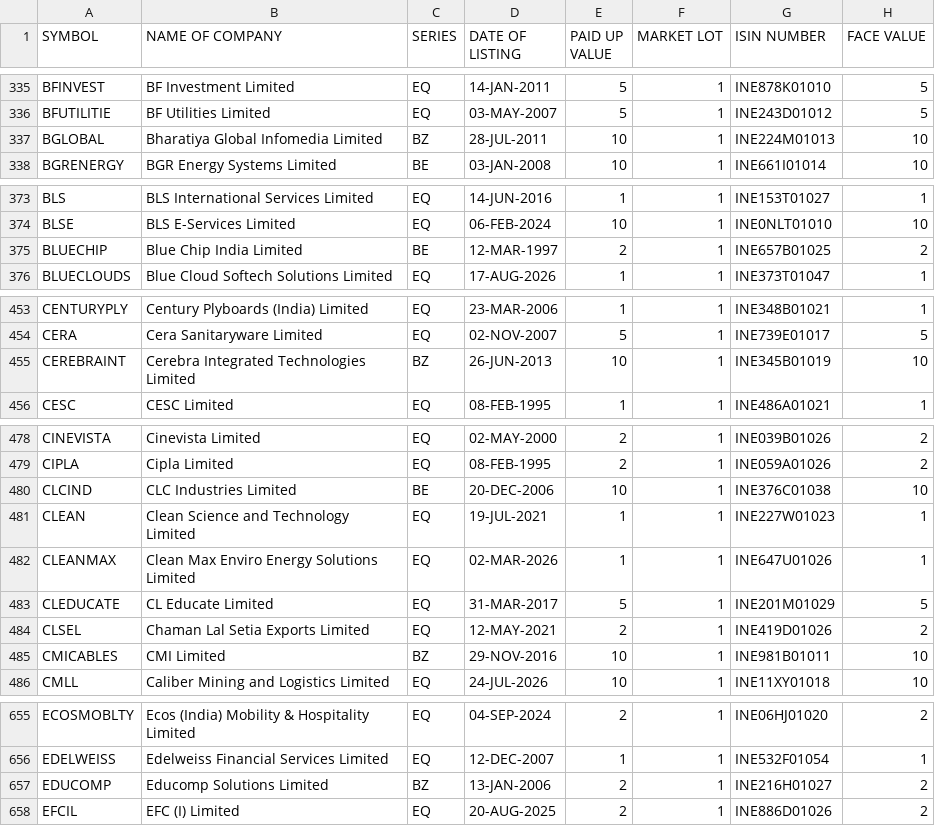
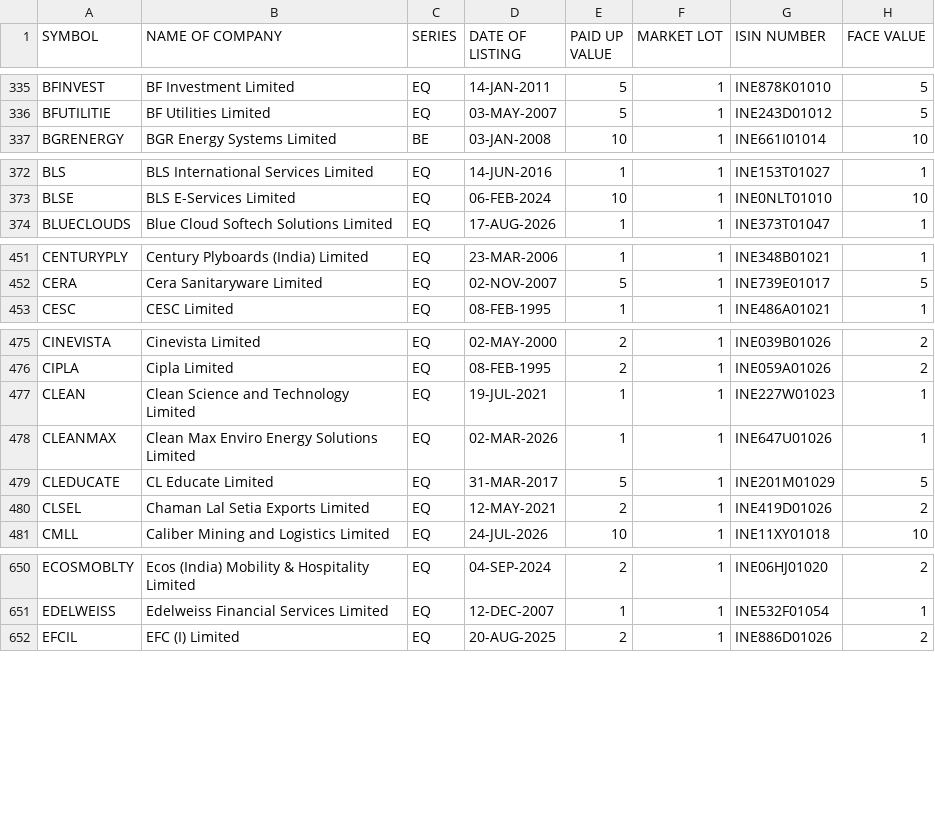
Before and after one commit to udhayaka86/nse-stock-intelligence, a CSV file: data/nse_equity.csv, drawn as a sheet; only a part is shown, gaps mark what is left out; removed rows and columns are numbered as before the commit, all else as after; the diff covers the shown part only; the diff names each change by its address in the sheet, - before the commit and + after, or states it on an @@ line.

```diff
--- a/data/nse_equity.csv
+++ b/data/nse_equity.csv
-row 337: BGLOBAL | Bharatiya Global Infomedia Limited | BZ | 28-JUL-2011 | 10 | 1 | INE224M01013 | 10
-row 375: BLUECHIP | Blue Chip India Limited | BE | 12-MAR-1997 | 2 | 1 | INE657B01025 | 2
-row 455: CEREBRAINT | Cerebra Integrated Technologies Limited | BZ | 26-JUN-2013 | 10 | 1 | INE345B01019 | 10
-row 480: CLCIND | CLC Industries Limited | BE | 20-DEC-2006 | 10 | 1 | INE376C01038 | 10
-row 485: CMICABLES | CMI Limited | BZ | 29-NOV-2016 | 10 | 1 | INE981B01011 | 10
-row 657: EDUCOMP | Educomp Solutions Limited | BZ | 13-JAN-2006 | 2 | 1 | INE216H01027 | 2
```
Also changed, not shown: 1 added row, 9 removed rows and 3 edited cells elsewhere in this file.
